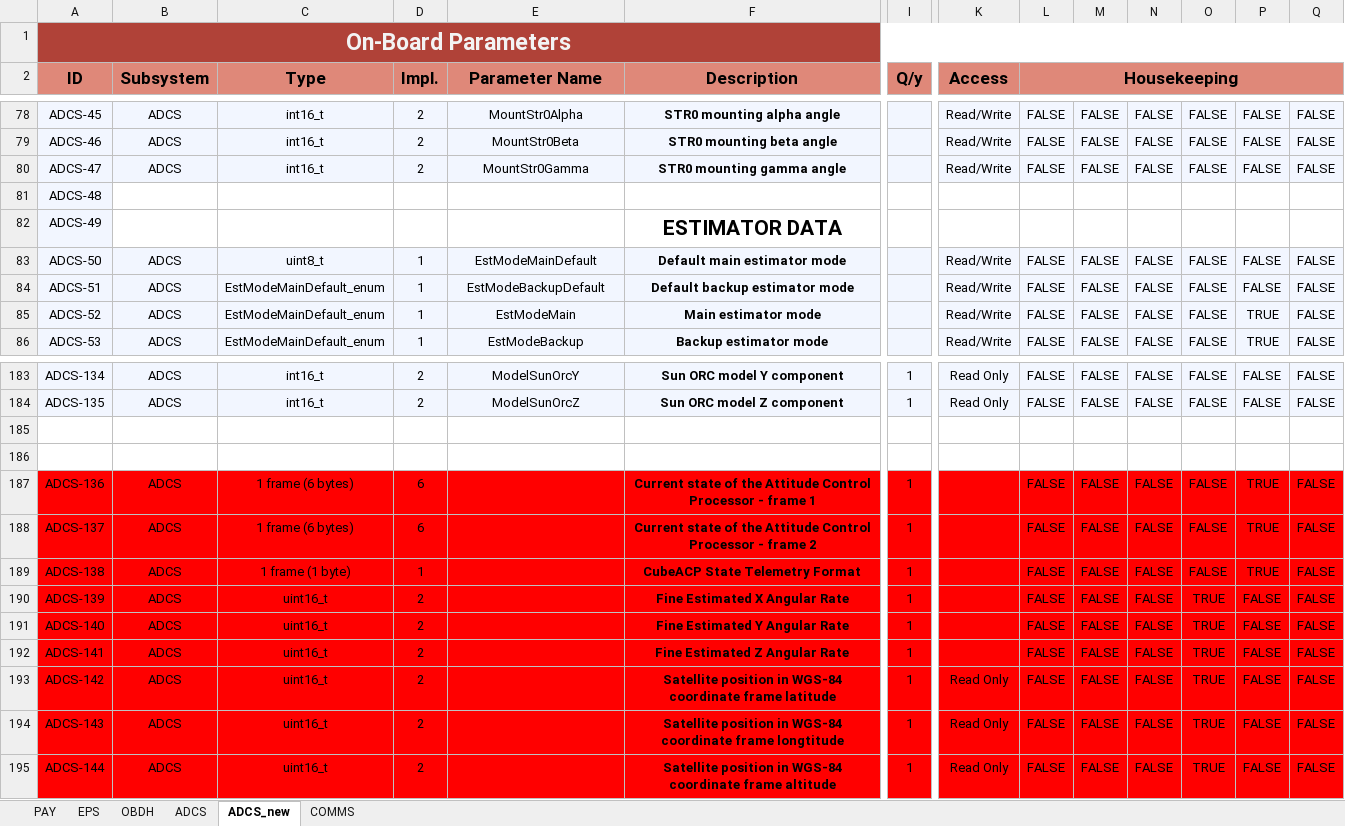
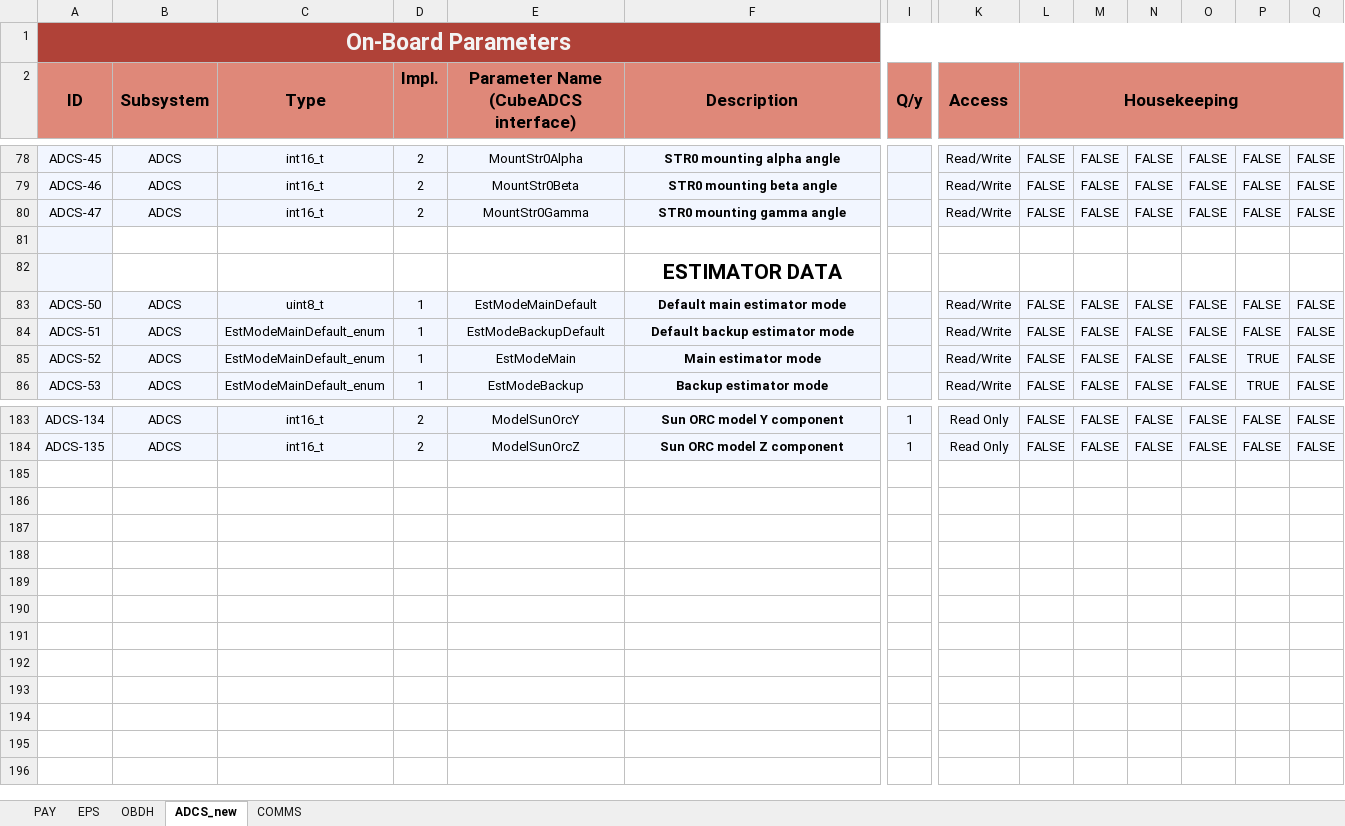
Before and after one commit to PeakSat/OBC_Software, an Excel workbook: parameter_database.xlsx, sheet ADCS_new, drawn as a sheet; only a part is shown, gaps mark what is left out; values as stored, in another font and other column widths than the file's, no borders; charts and pictures not drawn; rows hold the shown columns only; the diff covers the shown part only; the diff names each change by its address in the sheet, - before the commit and + after, or states it on an @@ line.

```diff
--- a/parameter_database.xlsx (sheet ADCS_new)
+++ b/parameter_database.xlsx (sheet ADCS_new)
-sheet tab: ADCS
-E2: Parameter Name
+E2: Parameter Name (CubeADCS interface)
-A81 (ID): ADCS-48
+A81 (ID): (empty)
-A82 (ID): ADCS-49
+A82 (ID): (empty)
-row 185: (empty)
-row 186: (empty)
-row 187: ADCS-136 | ADCS | 1 frame (6 bytes) | 6 |  | Current state of the Attitude Control Processor - frame 1 | 1 |  | FALSE | FALSE | FALSE | FALSE | TRUE | FALSE
-row 188: ADCS-137 | ADCS | 1 frame (6 bytes) | 6 |  | Current state of the Attitude Control Processor - frame 2 | 1 |  | FALSE | FALSE | FALSE | FALSE | TRUE | FALSE
-row 189: ADCS-138 | ADCS | 1 frame (1 byte) | 1 |  | CubeACP State Telemetry Format | 1 |  | FALSE | FALSE | FALSE | FALSE | TRUE | FALSE
-row 190: ADCS-139 | ADCS | uint16_t | 2 |  | Fine Estimated X Angular Rate | 1 |  | FALSE | FALSE | FALSE | TRUE | FALSE | FALSE
-row 191: ADCS-140 | ADCS | uint16_t | 2 |  | Fine Estimated Y Angular Rate | 1 |  | FALSE | FALSE | FALSE | TRUE | FALSE | FALSE
-row 192: ADCS-141 | ADCS | uint16_t | 2 |  | Fine Estimated Z Angular Rate | 1 |  | FALSE | FALSE | FALSE | TRUE | FALSE | FALSE
-row 193: ADCS-142 | ADCS | uint16_t | 2 |  | Satellite position in WGS-84 coordinate frame latitude | 1 | Read Only | FALSE | FALSE | FALSE | TRUE | FALSE | FALSE
-row 194: ADCS-143 | ADCS | uint16_t | 2 |  | Satellite position in WGS-84 coordinate frame longtitude | 1 | Read Only | FALSE | FALSE | FALSE | TRUE | FALSE | FALSE
-row 195: ADCS-144 | ADCS | uint16_t | 2 |  | Satellite position in WGS-84 coordinate frame altitude | 1 | Read Only | FALSE | FALSE | FALSE | TRUE | FALSE | FALSE
```
Also changed, not shown: 43 edited cells elsewhere in this sheet, sheet OBDH, sheet COMMS, charts or pictures, 4 other files.
